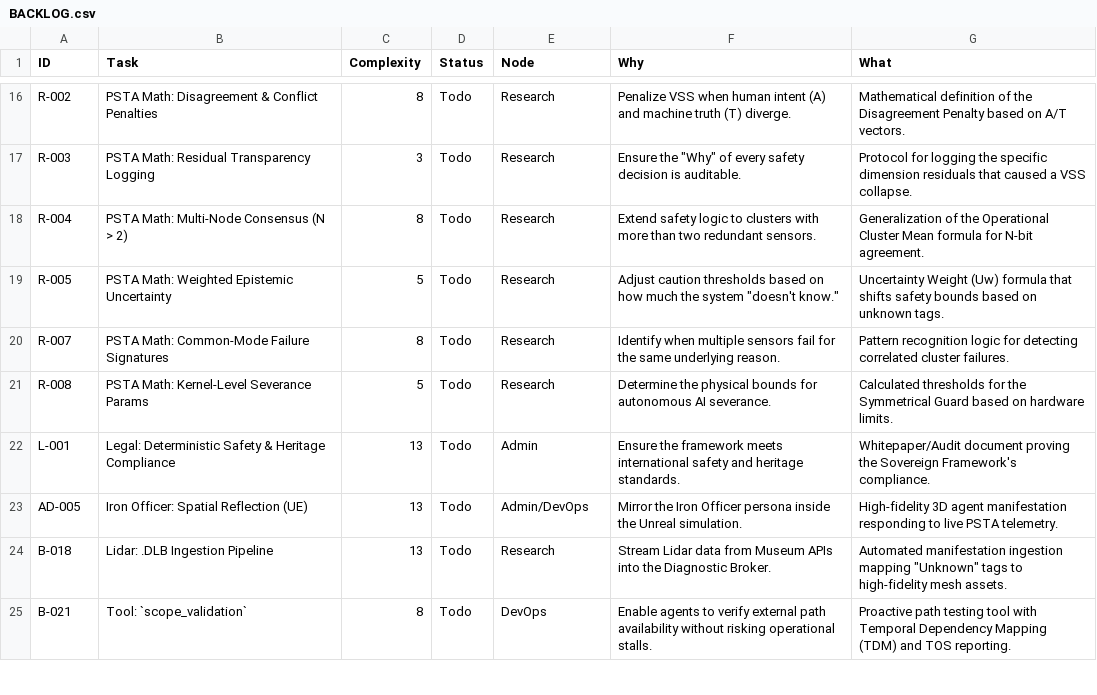
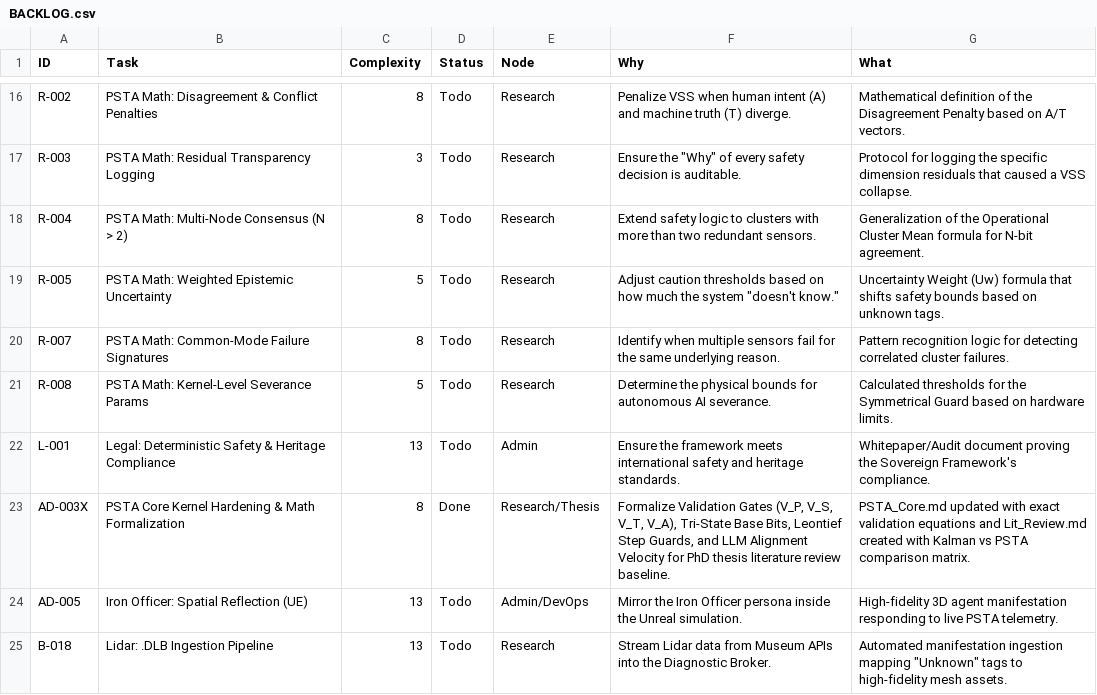
Before and after one commit to DanielAcourt/Wisps58, a CSV file: AI_Nexus/DevOps/BACKLOG.csv, drawn as a sheet; only a part is shown, gaps mark what is left out; the shorter side is filled out with more unchanged rows; the diff names each change by its address in the sheet, - before the commit and + after, or states it on an @@ line.

```diff
--- a/AI_Nexus/DevOps/BACKLOG.csv
+++ b/AI_Nexus/DevOps/BACKLOG.csv
+row 23: AD-003X | PSTA Core Kernel Hardening & Math Formalization | 8 | Done | Research/Thesis | Formalize Validation Gates (V_P, V_S, V_T, V_A), Tri-State Base Bits, Leontief Step Guards, and LLM Alignment Velocity for PhD thesis literature review baseline. | PSTA_Core.md updated with exact validation equations and Lit_Review.md created with Kalman vs PSTA comparison matrix.
```
Also changed, not shown: AI_Nexus/DevOps/CURRENT_SPRINT.csv, 7 other files.
